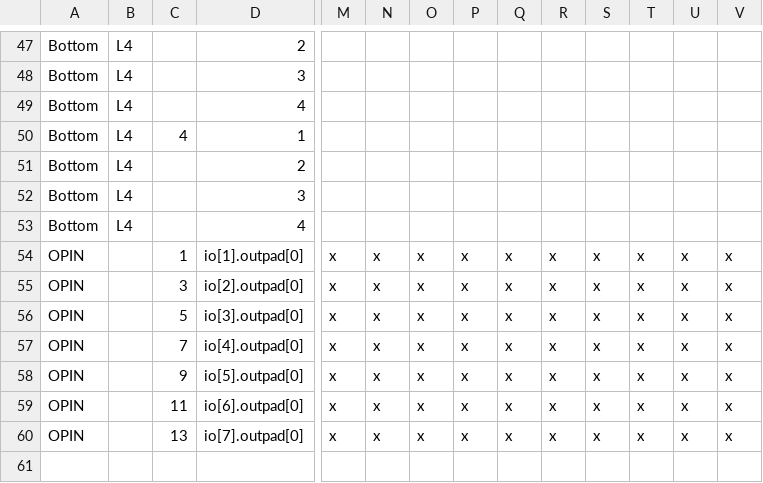
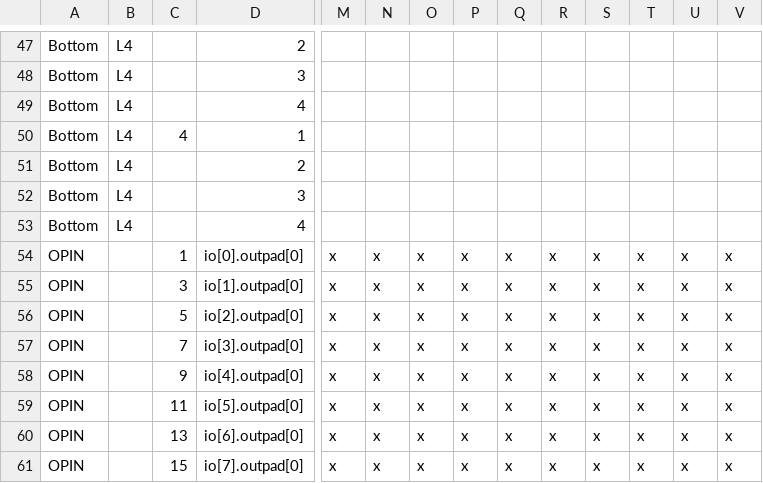
Before and after one commit to lnis-uofu/OpenFPGA, a CSV file: openfpga_flow/tasks/basic_tests/custom_rrgraph/CRR_CSV/switchbox_top.csv, drawn as a sheet; only a part is shown, gaps mark what is left out; rows hold the shown columns only; the diff names each change by its address in the sheet, - before the commit and + after, or states it on an @@ line.

```diff
--- a/openfpga_flow/tasks/basic_tests/custom_rrgraph/CRR_CSV/switchbox_top.csv
+++ b/openfpga_flow/tasks/basic_tests/custom_rrgraph/CRR_CSV/switchbox_top.csv
-D54: io[1].outpad[0]
+D54: io[0].outpad[0]
-D55: io[2].outpad[0]
+D55: io[1].outpad[0]
-D56: io[3].outpad[0]
+D56: io[2].outpad[0]
-D57: io[4].outpad[0]
+D57: io[3].outpad[0]
-D58: io[5].outpad[0]
+D58: io[4].outpad[0]
-D59: io[6].outpad[0]
+D59: io[5].outpad[0]
-D60: io[7].outpad[0]
+D60: io[6].outpad[0]
+row 61: OPIN |  | 15 | io[7].outpad[0] | x | x | x | x | x | x | x | x | x | x
```
Also changed, not shown: openfpga_flow/tasks/basic_tests/custom_rrgraph/CRR_CSV/switchbox_bottom.csv, openfpga_flow/tasks/basic_tests/custom_rrgraph/CRR_CSV/switchbox_left.csv, 1 other file.
